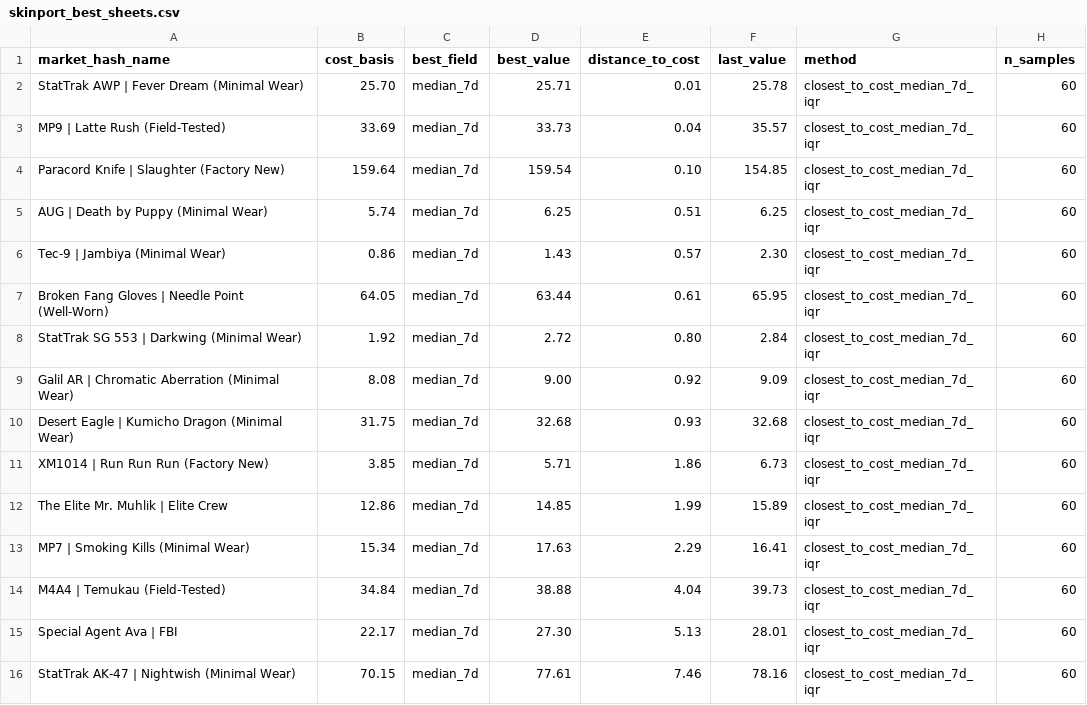
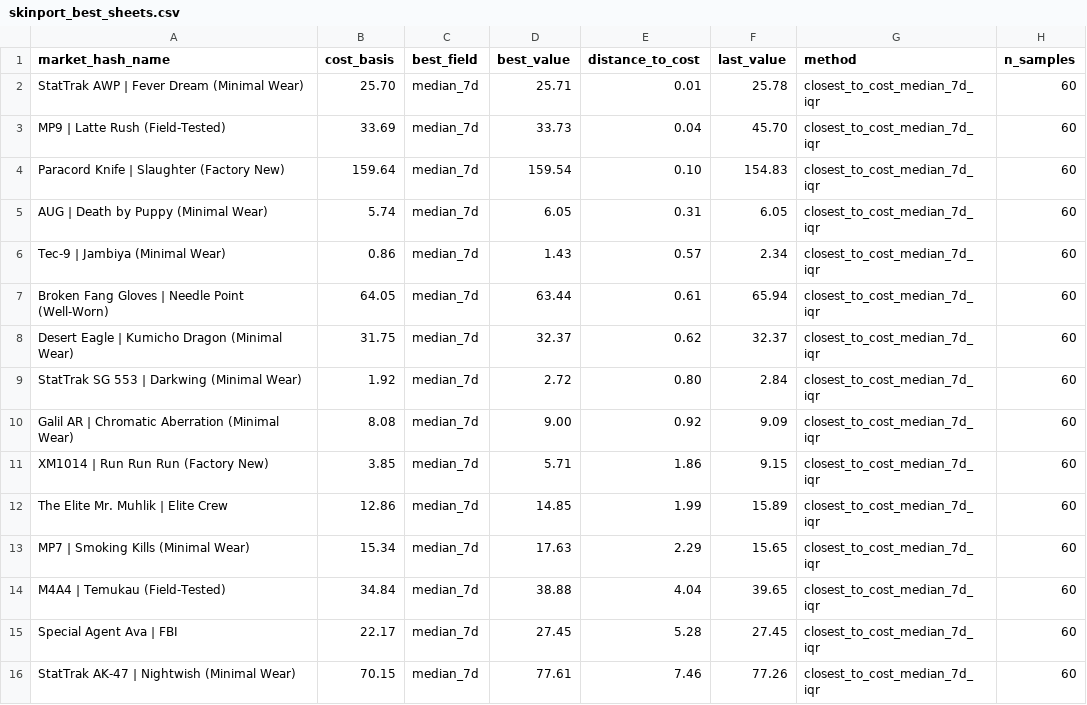
Before and after one commit to jpcarrascom2311-commits/skinport-tracker, a CSV file: skinport_best_sheets.csv, drawn as a sheet.

```diff
--- a/skinport_best_sheets.csv
+++ b/skinport_best_sheets.csv
@@ -2,15 +2,15 @@ market_hash_name,cost_basis,best_field,best_value,distance_to_cost,last_value,me
 StatTrak AWP | Fever Dream (Minimal Wear),25.70,median_7d,25.71,0.01,25.78,closest_to_cost_median_7d_iqr,60
-MP9 | Latte Rush (Field-Tested),33.69,median_7d,33.73,0.04,35.57,closest_to_cost_median_7d_iqr,60
-Paracord Knife | Slaughter (Factory New),159.64,median_7d,159.54,0.10,154.85,closest_to_cost_median_7d_iqr,60
-AUG | Death by Puppy (Minimal Wear),5.74,median_7d,6.25,0.51,6.25,closest_to_cost_median_7d_iqr,60
-Tec-9 | Jambiya (Minimal Wear),0.86,median_7d,1.43,0.57,2.30,closest_to_cost_median_7d_iqr,60
-Broken Fang Gloves | Needle Point (Well-Worn),64.05,median_7d,63.44,0.61,65.95,closest_to_cost_median_7d_iqr,60
+MP9 | Latte Rush (Field-Tested),33.69,median_7d,33.73,0.04,45.70,closest_to_cost_median_7d_iqr,60
+Paracord Knife | Slaughter (Factory New),159.64,median_7d,159.54,0.10,154.83,closest_to_cost_median_7d_iqr,60
+AUG | Death by Puppy (Minimal Wear),5.74,median_7d,6.05,0.31,6.05,closest_to_cost_median_7d_iqr,60
+Tec-9 | Jambiya (Minimal Wear),0.86,median_7d,1.43,0.57,2.34,closest_to_cost_median_7d_iqr,60
+Broken Fang Gloves | Needle Point (Well-Worn),64.05,median_7d,63.44,0.61,65.94,closest_to_cost_median_7d_iqr,60
+Desert Eagle | Kumicho Dragon (Minimal Wear),31.75,median_7d,32.37,0.62,32.37,closest_to_cost_median_7d_iqr,60
 StatTrak SG 553 | Darkwing (Minimal Wear),1.92,median_7d,2.72,0.80,2.84,closest_to_cost_median_7d_iqr,60
 Galil AR | Chromatic Aberration (Minimal Wear),8.08,median_7d,9.00,0.92,9.09,closest_to_cost_median_7d_iqr,60
-Desert Eagle | Kumicho Dragon (Minimal Wear),31.75,median_7d,32.68,0.93,32.68,closest_to_cost_median_7d_iqr,60
-XM1014 | Run Run Run (Factory New),3.85,median_7d,5.71,1.86,6.73,closest_to_cost_median_7d_iqr,60
+XM1014 | Run Run Run (Factory New),3.85,median_7d,5.71,1.86,9.15,closest_to_cost_median_7d_iqr,60
 The Elite Mr. Muhlik | Elite Crew,12.86,median_7d,14.85,1.99,15.89,closest_to_cost_median_7d_iqr,60
-MP7 | Smoking Kills (Minimal Wear),15.34,median_7d,17.63,2.29,16.41,closest_to_cost_median_7d_iqr,60
-M4A4 | Temukau (Field-Tested),34.84,median_7d,38.88,4.04,39.73,closest_to_cost_median_7d_iqr,60
-Special Agent Ava | FBI,22.17,median_7d,27.30,5.13,28.01,closest_to_cost_median_7d_iqr,60
-StatTrak AK-47 | Nightwish (Minimal Wear),70.15,median_7d,77.61,7.46,78.16,closest_to_cost_median_7d_iqr,60
+MP7 | Smoking Kills (Minimal Wear),15.34,median_7d,17.63,2.29,15.65,closest_to_cost_median_7d_iqr,60
+M4A4 | Temukau (Field-Tested),34.84,median_7d,38.88,4.04,39.65,closest_to_cost_median_7d_iqr,60
+Special Agent Ava | FBI,22.17,median_7d,27.45,5.28,27.45,closest_to_cost_median_7d_iqr,60
+StatTrak AK-47 | Nightwish (Minimal Wear),70.15,median_7d,77.61,7.46,77.26,closest_to_cost_median_7d_iqr,60
```
Also changed, not shown: skinport_latest.csv.
